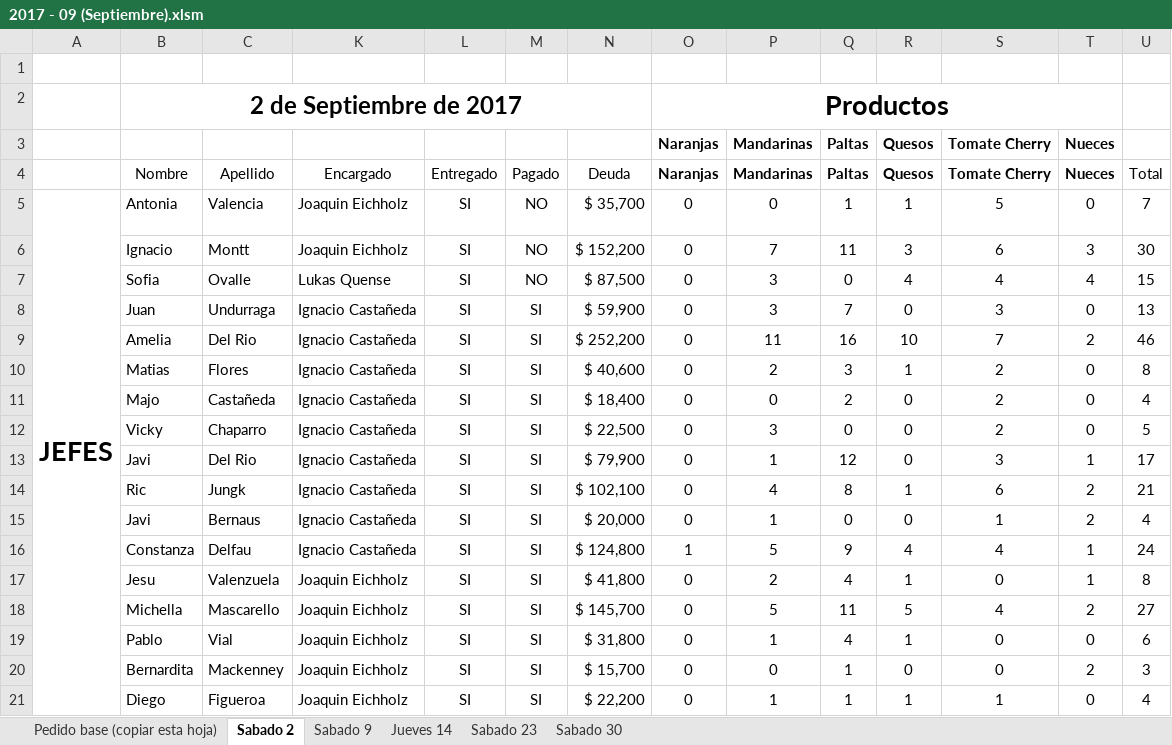
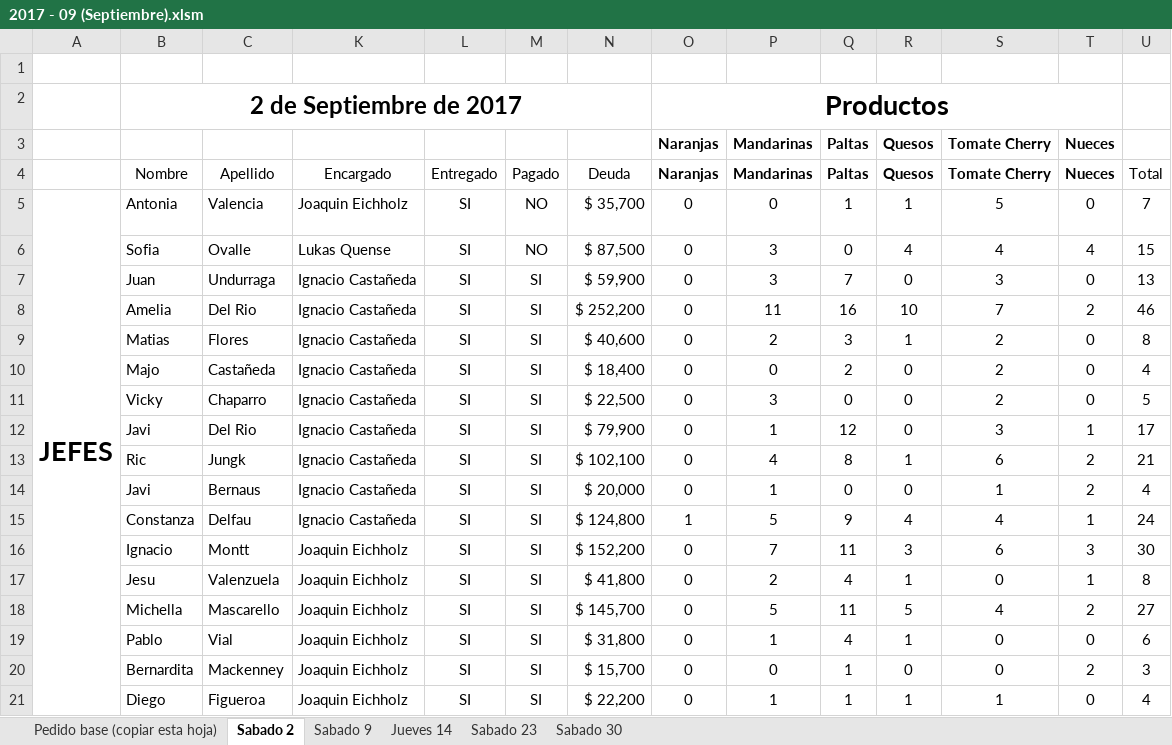
Before and after one commit to NachoCasta/FrutopiaWeb, an Excel workbook: bot/datos/2017 - 09 (Septiembre).xlsm, sheet Sabado 2, drawn as a sheet; only a part is shown; values as stored, in another font and other column widths than the file's, no borders; conditional formats and table styles not drawn; removed rows and columns are numbered as before the commit, all else as after; rows hold the shown columns only; the diff names each change by its address in the sheet, - before the commit and + after, or states it on an @@ line.

```diff
--- a/bot/datos/2017 - 09 (Septiembre).xlsm (sheet Sabado 2)
+++ b/bot/datos/2017 - 09 (Septiembre).xlsm (sheet Sabado 2)
-row 6:  | Ignacio | Montt | Joaquin Eichholz | SI | NO | $ 152,200 | 0 | 7 | 11 | 3 | 6 | 3 | 30
+row 16:  | Ignacio | Montt | Joaquin Eichholz | SI | SI | $ 152,200 | 0 | 7 | 11 | 3 | 6 | 3 | 30
```
Also changed, not shown: sheet Sabado 9, bot/datos/2017 - 10 (Octubre).xlsm, bot/datos/Jefes 2017-2.xlsx, 3 other files.
